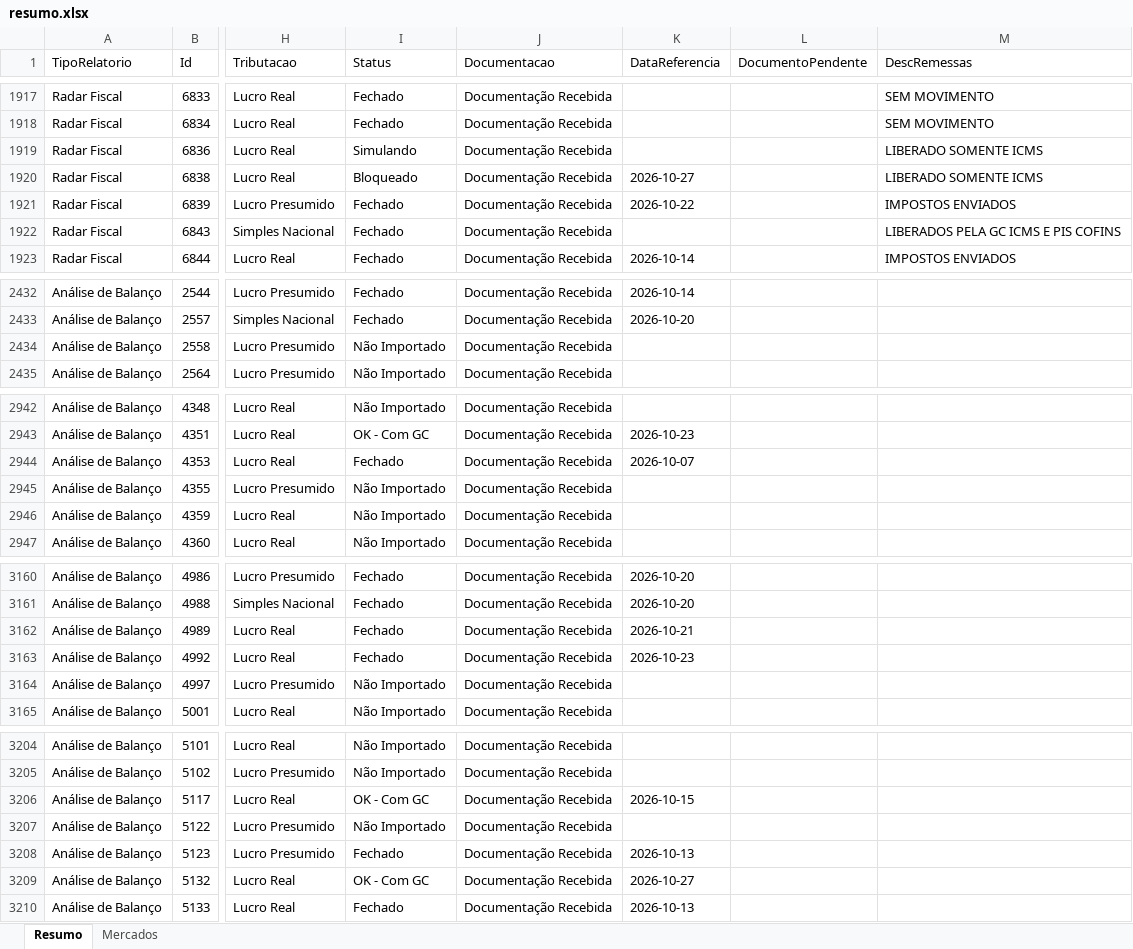
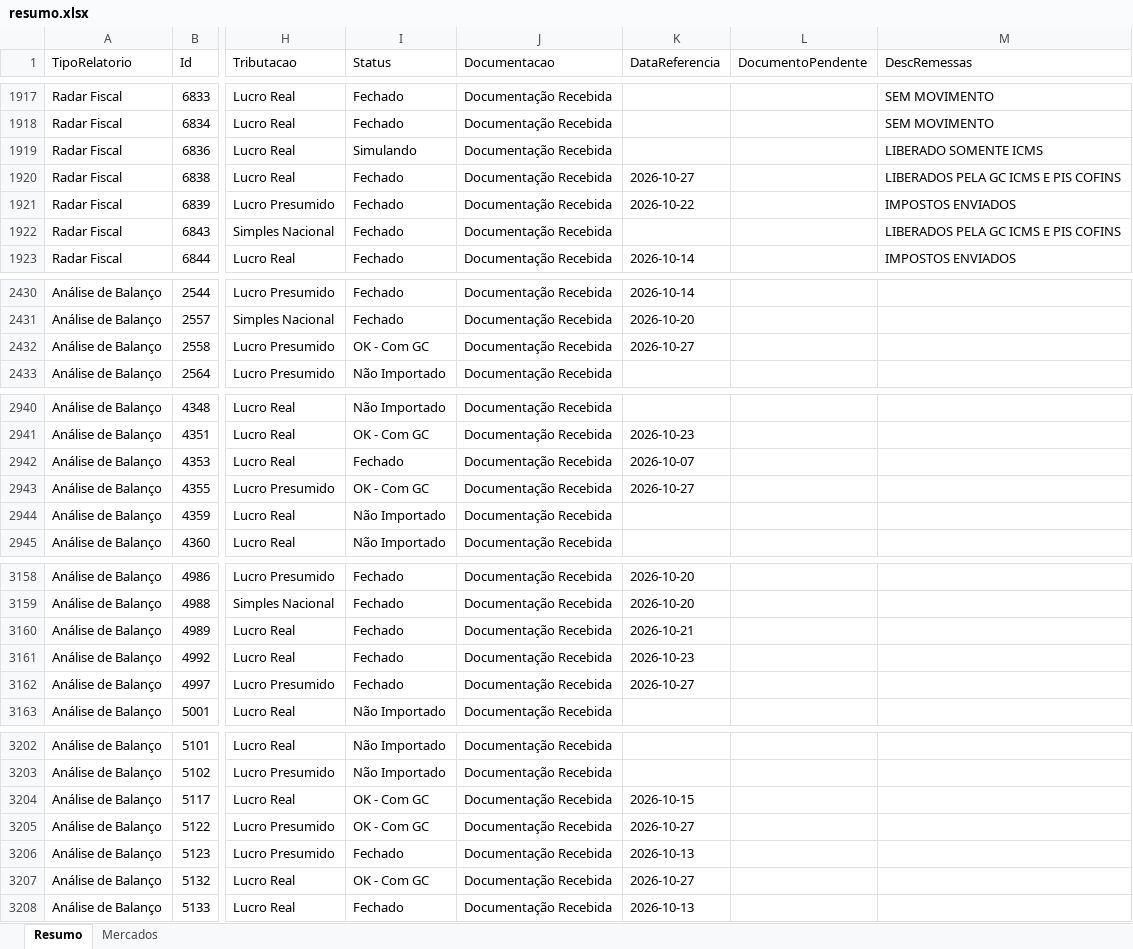
Before and after one commit to Controladoria-MG/Controle-de-Fechamentos, an Excel workbook: data/relatorio_fechamentos/resumo.xlsx, sheet Resumo, drawn as a sheet; only a part is shown, gaps mark what is left out; values as stored, in another font and other column widths than the file's, no borders; addresses are those after the commit; the diff covers the shown part only; the diff names each change by its address in the sheet, - before the commit and + after, or states it on an @@ line.

```diff
--- a/data/relatorio_fechamentos/resumo.xlsx (sheet Resumo)
+++ b/data/relatorio_fechamentos/resumo.xlsx (sheet Resumo)
-I1920 (Status): Bloqueado
+I1920 (Status): Fechado
-M1920 (DescRemessas): LIBERADO SOMENTE ICMS
+M1920 (DescRemessas): LIBERADOS PELA GC ICMS E PIS COFINS
-I2432 (Status): Não Importado
+I2432 (Status): OK - Com GC
-K2432 (DataReferencia): (empty)
+K2432 (DataReferencia): 2026-10-27
-I2943 (Status): Não Importado
+I2943 (Status): OK - Com GC
-K2943 (DataReferencia): (empty)
+K2943 (DataReferencia): 2026-10-27
-I3162 (Status): Não Importado
+I3162 (Status): Fechado
-K3162 (DataReferencia): (empty)
+K3162 (DataReferencia): 2026-10-27
-I3205 (Status): Não Importado
+I3205 (Status): OK - Com GC
-K3205 (DataReferencia): (empty)
+K3205 (DataReferencia): 2026-10-27
```
Also changed, not shown: 2 removed rows and 29 edited cells elsewhere in this sheet, sheet Mercados, 3 other files.
